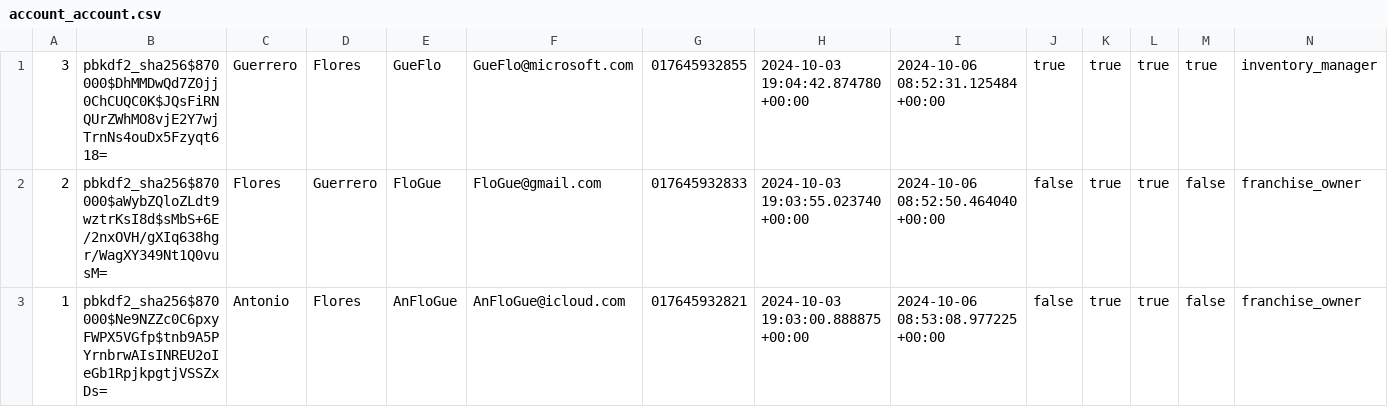
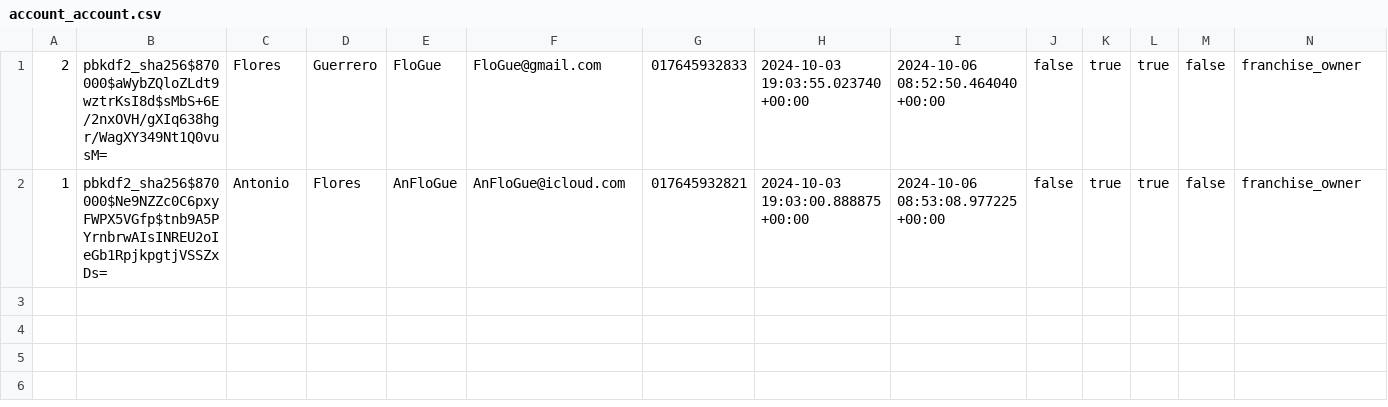
Before and after one commit to AnFloGue/FiveQuarters, a CSV file: database_backup/account_account.csv, drawn as a sheet.

Commit message:
Reorganize database files and update paths
Deleted obsolete CSV files and moved relevant entries to new "backshop" namespace. Refactored environment variable configuration and optimized template rendering for inventory information with cleaner HTML structure.

```diff
--- a/database_backup/account_account.csv
+++ b/database_backup/account_account.csv
@@ -1,2 +1 @@
-3,pbkdf2_sha256$870000$DhMMDwQd7Z0jj0ChCUQC0K$JQsFiRNQUrZWhMO8vjE2Y7wjTrnNs4ouDx5Fzyqt618=,Guerrero,Flores,GueFlo,GueFlo@microsoft.com,017645932855,2024-10-03 19:04:42.874780 +00:00,2024-10-06 08:52:31.125484 +00:00,true,true,true,true,inventory_manager
 2,pbkdf2_sha256$870000$aWybZQloZLdt9wztrKsI8d$sMbS+6E/2nxOVH/gXIq638hgr/WagXY349Nt1Q0vusM=,Flores,Guerrero,FloGue,FloGue@gmail.com,017645932833,2024-10-03 19:03:55.023740 +00:00,2024-10-06 08:52:50.464040 +00:00,false,true,true,false,franchise_owner
```
Also changed, not shown: database_backup/backshop_ingredient.csv, 13 other files.
